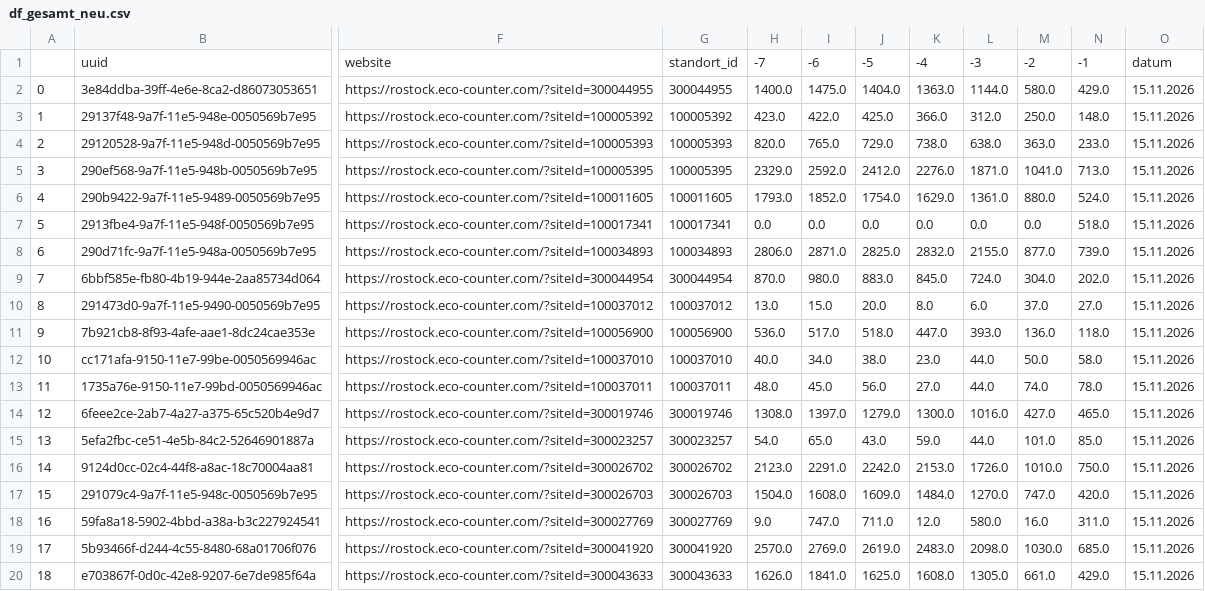
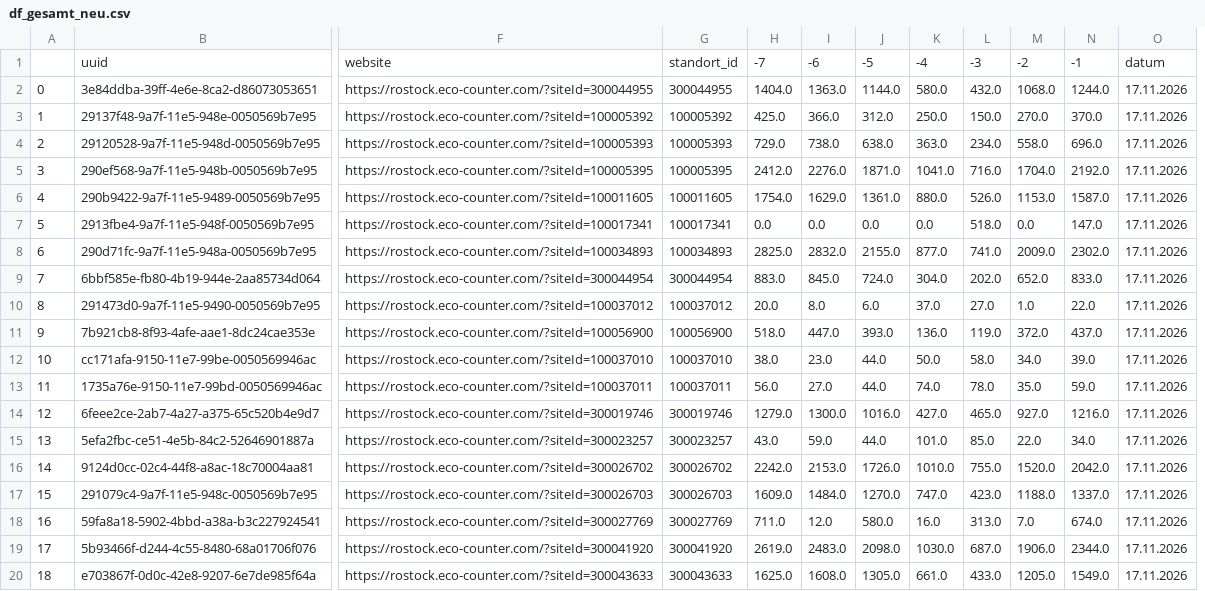
Before and after one commit to Blacken72/rostock2, a CSV file: df_gesamt_neu.csv, drawn as a sheet; only a part is shown, gaps mark what is left out; removed rows and columns are numbered as before the commit, all else as after; the diff names each change by its address in the sheet, - before the commit and + after, or states it on an @@ line.

```diff
--- a/df_gesamt_neu.csv
+++ b/df_gesamt_neu.csv
-column H, rows 1-20: -7 | 1400.0 | 423.0 | 820.0 | 2329.0 | 1793.0 | 0.0 | 2806.0 | 870.0 | 13.0 | 536.0 | 40.0 | 48.0 | 1308.0 | 54.0 | 2123.0 | 1504.0 | 9.0 | 2570.0 | 1626.0
-column I, rows 1-20: -6 | 1475.0 | 422.0 | 765.0 | 2592.0 | 1852.0 | 0.0 | 2871.0 | 980.0 | 15.0 | 517.0 | 34.0 | 45.0 | 1397.0 | 65.0 | 2291.0 | 1608.0 | 747.0 | 2769.0 | 1841.0
+column L, rows 1-20: -3 | 432.0 | 150.0 | 234.0 | 716.0 | 526.0 | 518.0 | 741.0 | 202.0 | 27.0 | 119.0 | 58.0 | 78.0 | 465.0 | 85.0 | 755.0 | 423.0 | 313.0 | 687.0 | 433.0
+column M, rows 1-20: -2 | 1068.0 | 270.0 | 558.0 | 1704.0 | 1153.0 | 0.0 | 2009.0 | 652.0 | 1.0 | 372.0 | 34.0 | 35.0 | 927.0 | 22.0 | 1520.0 | 1188.0 | 7.0 | 1906.0 | 1205.0
-H1: -5
+H1: -7
-I1: -4
+I1: -6
-J1: -3
+J1: -5
-K1: -2
+K1: -4
-N2: 429.0
+N2: 1244.0
-O2:O20: 15.11.2026
+O2:O20: 17.11.2026
-N3: 148.0
+N3: 370.0
-N4: 233.0
+N4: 696.0
-N5: 713.0
+N5: 2192.0
-N6: 524.0
+N6: 1587.0
-N7: 518.0
+N7: 147.0
-N8: 739.0
+N8: 2302.0
-N9: 202.0
+N9: 833.0
-N10: 27.0
+N10: 22.0
-N11: 118.0
+N11: 437.0
-N12: 58.0
+N12: 39.0
-N13: 78.0
+N13: 59.0
-N14: 465.0
+N14: 1216.0
-N15: 85.0
+N15: 34.0
-N16: 750.0
+N16: 2042.0
-N17: 420.0
+N17: 1337.0
-N18: 311.0
+N18: 674.0
-N19: 685.0
+N19: 2344.0
-N20: 429.0
+N20: 1549.0
```
